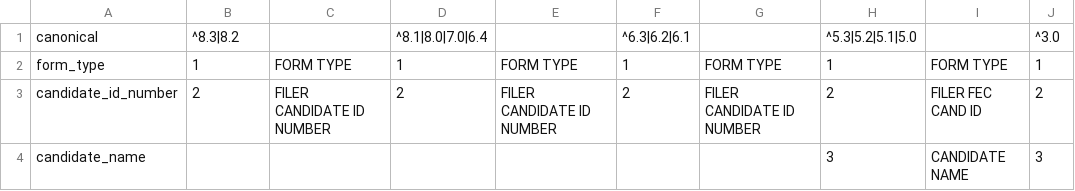
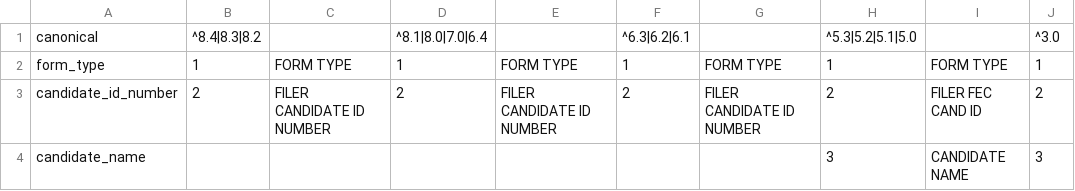
Before and after one commit to newsdev/fec2json, a CSV file: fec-csv-sources/F2.csv, drawn as a sheet; only a part is shown; the diff names each change by its address in the sheet, - before the commit and + after, or states it on an @@ line.

```diff
--- a/fec-csv-sources/F2.csv
+++ b/fec-csv-sources/F2.csv
-B1: ^8.3|8.2
+B1: ^8.4|8.3|8.2
```
Also changed, not shown: fec-csv-sources/F1.csv, fec-csv-sources/F13.csv, 42 other files.
